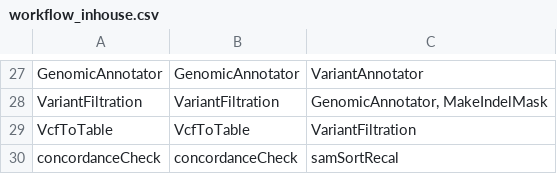
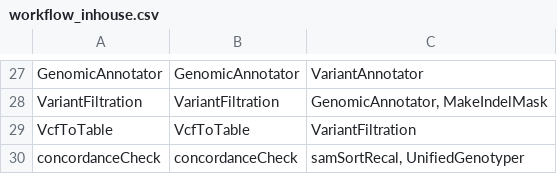
Before and after one commit to molgenis/molgenis-legacy, a CSV file: modules/compute/workflows/workflow_inhouse.csv, drawn as a sheet; only a part is shown, gaps mark what is left out.

```diff
--- a/modules/compute/workflows/workflow_inhouse.csv
+++ b/modules/compute/workflows/workflow_inhouse.csv
@@ -29,2 +29,2 @@ VariantFiltration,VariantFiltration,"GenomicAnnotator, MakeIndelMask"
 VcfToTable,VcfToTable,VariantFiltration
-concordanceCheck,concordanceCheck,samSortRecal
+concordanceCheck,concordanceCheck,"samSortRecal, UnifiedGenotyper"
```
Also changed, not shown: modules/compute/workflows/in-house_parameters.csv, 1 other file.
